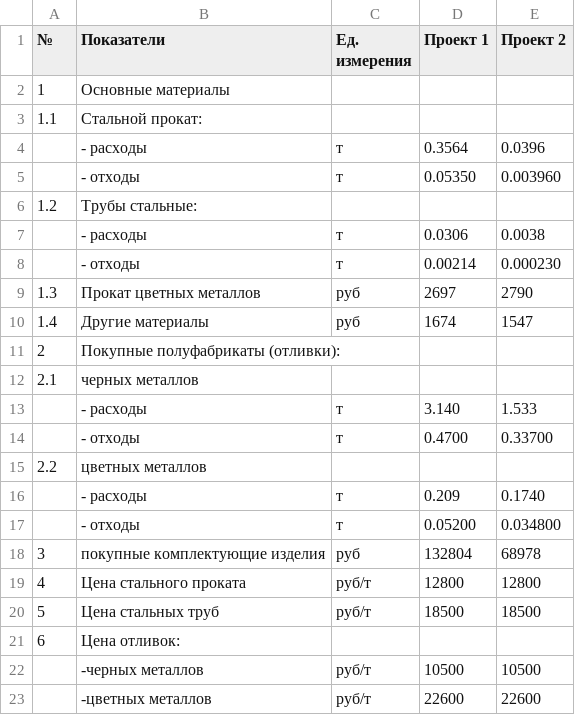
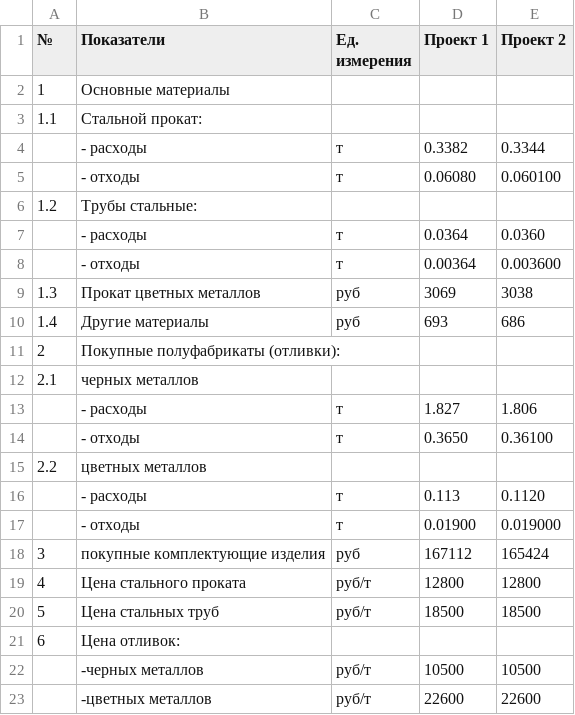
Before and after one commit to CheetoS101918/course, a CSV file: pract_part/таблица_2_3_данные_для_расчета.csv, drawn as a sheet; only a part is shown; the diff covers the shown part only.

```diff
--- a/pract_part/таблица_2_3_данные_для_расчета.csv
+++ b/pract_part/таблица_2_3_данные_для_расчета.csv
@@ -3,17 +3,17 @@
 1.1;Стальной прокат:;;;
-; - расходы;т;0.3564;0.0396
-; - отходы;т;0.05350;0.003960
+; - расходы;т;0.3382;0.3344
+; - отходы;т;0.06080;0.060100
 1.2;Трубы стальные:;;;
-; - расходы;т;0.0306;0.0038
-; - отходы;т;0.00214;0.000230
-1.3;Прокат цветных металлов;руб;2697;2790
-1.4;Другие материалы;руб;1674;1547
+; - расходы;т;0.0364;0.0360
+; - отходы;т;0.00364;0.003600
+1.3;Прокат цветных металлов;руб;3069;3038
+1.4;Другие материалы;руб;693;686
 2;Покупные полуфабрикаты (отливки):;;;
 2.1;черных металлов;;;
-; - расходы;т;3.140;1.533
-; - отходы;т;0.4700;0.33700
+; - расходы;т;1.827;1.806
+; - отходы;т;0.3650;0.36100
 2.2;цветных металлов;;;
-; - расходы;т;0.209;0.1740
-; - отходы;т;0.05200;0.034800
-3;покупные комплектующие изделия;руб;132804;68978
+; - расходы;т;0.113;0.1120
+; - отходы;т;0.01900;0.019000
+3;покупные комплектующие изделия;руб;167112;165424
 4;Цена стального проката;руб/т;12800;12800
```
Also changed, not shown: 17 edited cells elsewhere in this file, pract_part/table_2_5_initial_data.csv, pract_part/table_2_6_summary.csv, 6 other files.
